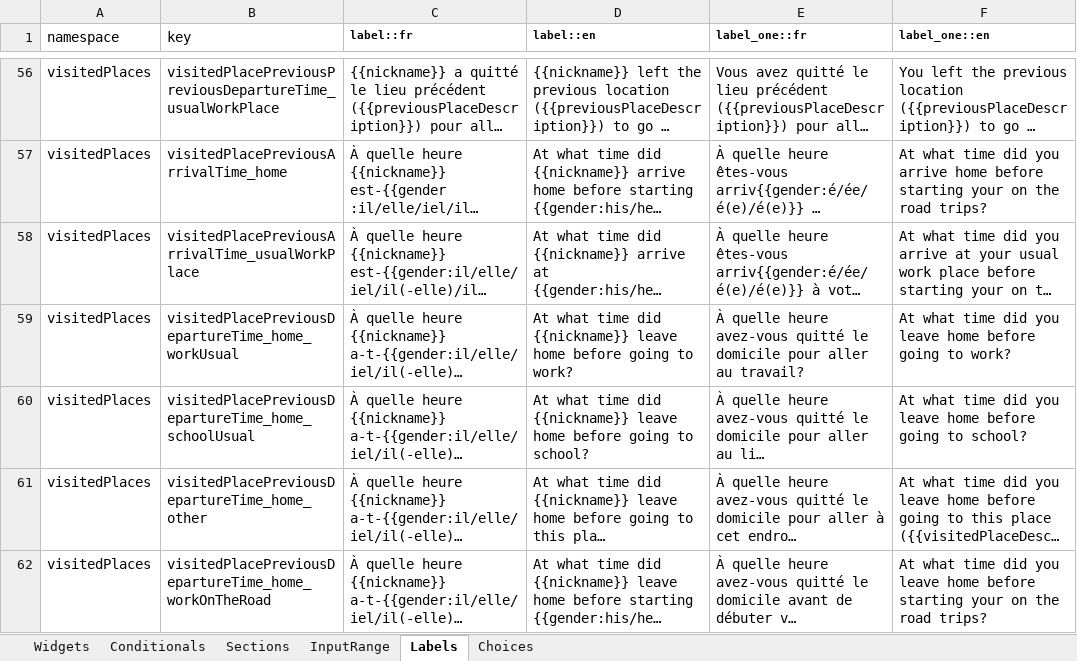
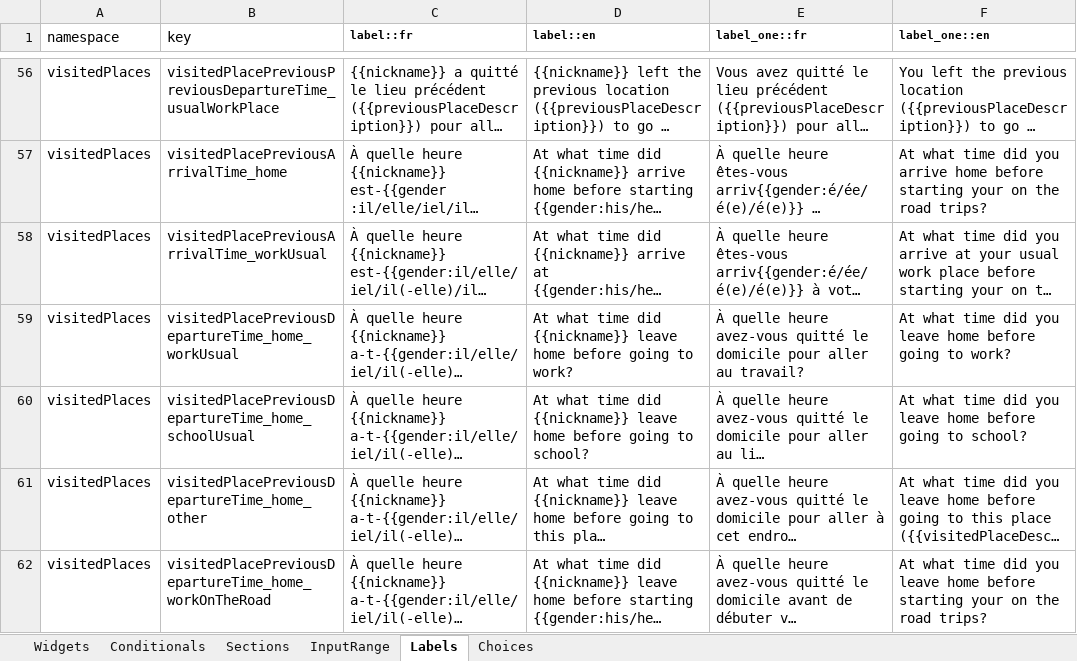
Before and after one commit to chairemobilite/od_mtl, an Excel workbook: survey/references/OD_mtl_2026.xlsx, sheet Labels, drawn as a sheet; only a part is shown, gaps mark what is left out; long unchanged cells end in …; values as stored, in another font and other column widths than the file's, no borders; charts and pictures not drawn; the diff names each change by its address in the sheet, - before the commit and + after, or states it on an @@ line.

Commit message:
visitedPlaces: ajout des widgets pour le lieu de travail habituel
fixes #172

Ajout des textes, emplacements et tests des questions du lieu de travail
habituel lorsqu'une personne déclare des déplacements sur la route
débutant au lieu de travail habituel, sans l'avoir préalablement
localisé.

Les widgets sont dans Evolution. Seules les traductions sont ajoutées
dans l'enquête, de même que les tests correspondant.

```diff
--- a/survey/references/OD_mtl_2026.xlsx (sheet Labels)
+++ b/survey/references/OD_mtl_2026.xlsx (sheet Labels)
-B58 (key): visitedPlacePreviousArrivalTime_usualWorkPlace
+B58 (key): visitedPlacePreviousArrivalTime_workUsual
```
Also changed, not shown: sheet Widgets, sheet Sections, sheet Choices, formulas that keep their value, 18 other files.
